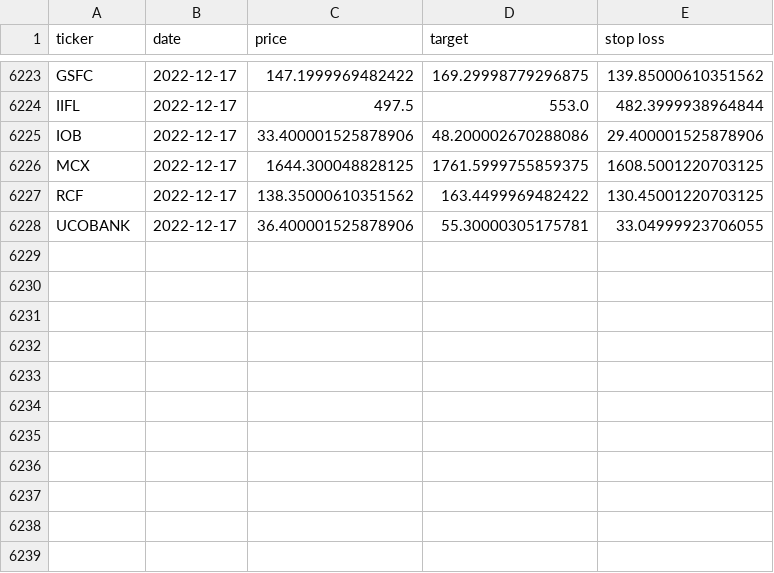
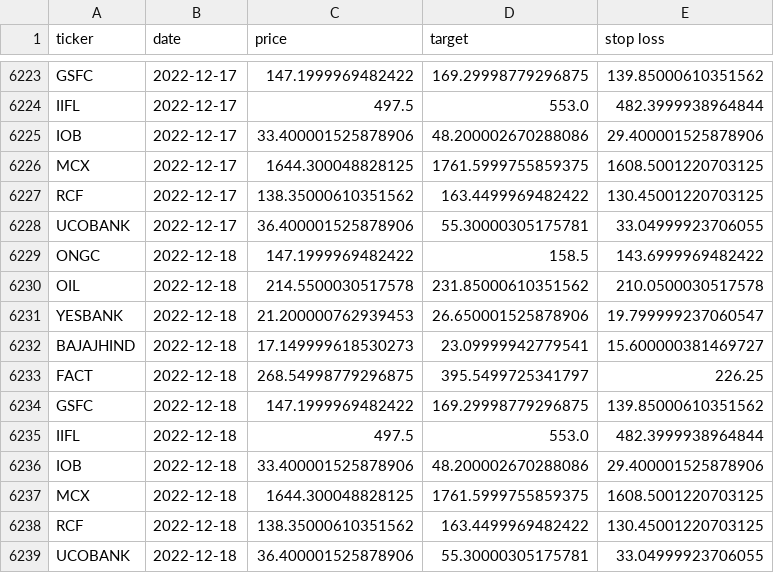
Before and after one commit to sswtlshth/ticker_data, a CSV file: output/relative_strength_data.csv, drawn as a sheet; only a part is shown, gaps mark what is left out.

Commit message:
automated script

```diff
--- a/output/relative_strength_data.csv
+++ b/output/relative_strength_data.csv
@@ -6228 +6228,12 @@ RCF,2022-12-17,138.35000610351562,163.4499969482422,130.45001220703125
 UCOBANK,2022-12-17,36.400001525878906,55.30000305175781,33.04999923706055
+ONGC,2022-12-18,147.1999969482422,158.5,143.6999969482422
+OIL,2022-12-18,214.5500030517578,231.85000610351562,210.0500030517578
+YESBANK,2022-12-18,21.200000762939453,26.650001525878906,19.799999237060547
+BAJAJHIND,2022-12-18,17.149999618530273,23.09999942779541,15.600000381469727
+FACT,2022-12-18,268.54998779296875,395.5499725341797,226.25
+GSFC,2022-12-18,147.1999969482422,169.29998779296875,139.85000610351562
+IIFL,2022-12-18,497.5,553.0,482.3999938964844
+IOB,2022-12-18,33.400001525878906,48.200002670288086,29.400001525878906
+MCX,2022-12-18,1644.300048828125,1761.5999755859375,1608.5001220703125
+RCF,2022-12-18,138.35000610351562,163.4499969482422,130.45001220703125
+UCOBANK,2022-12-18,36.400001525878906,55.30000305175781,33.04999923706055
```
